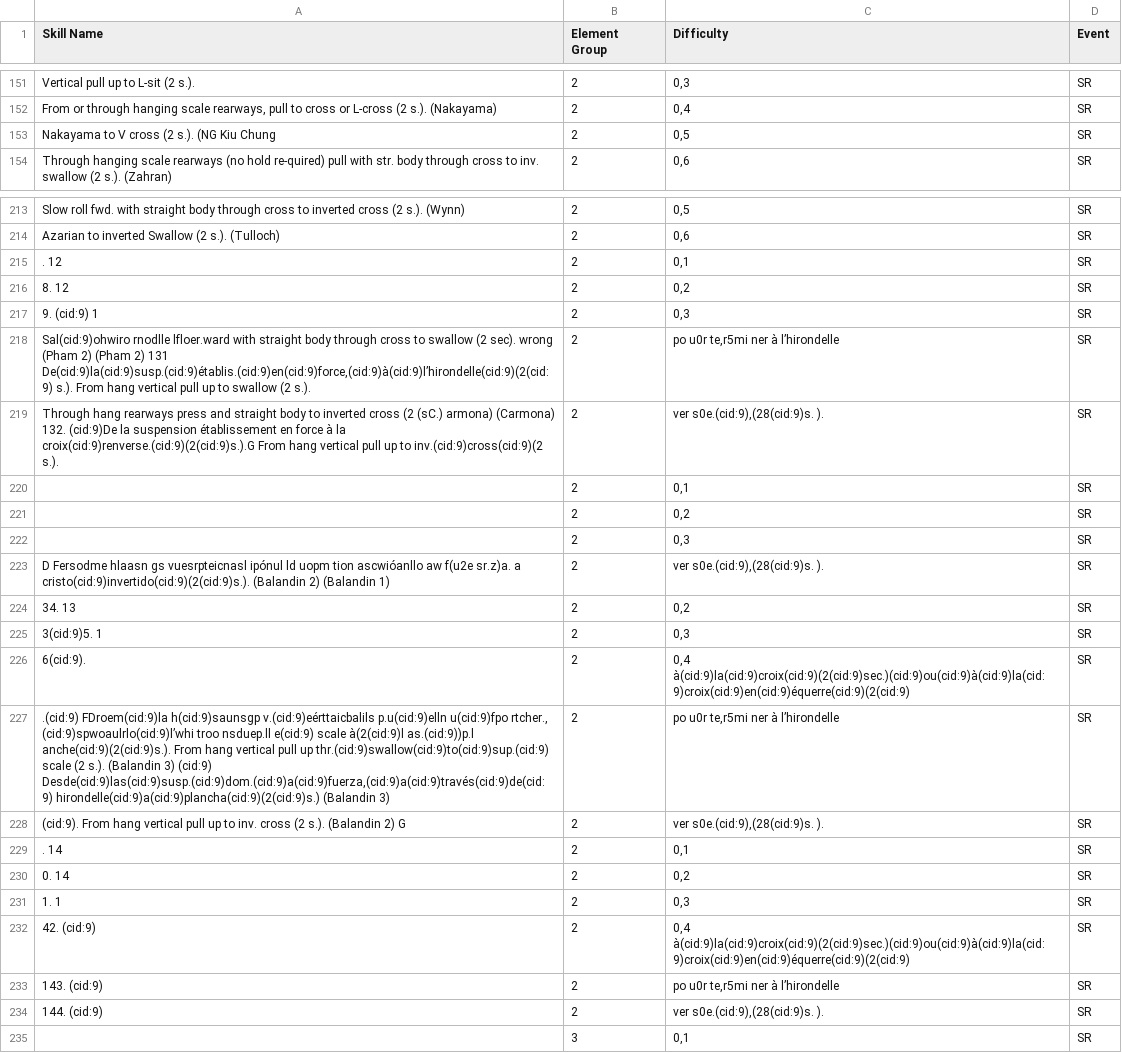
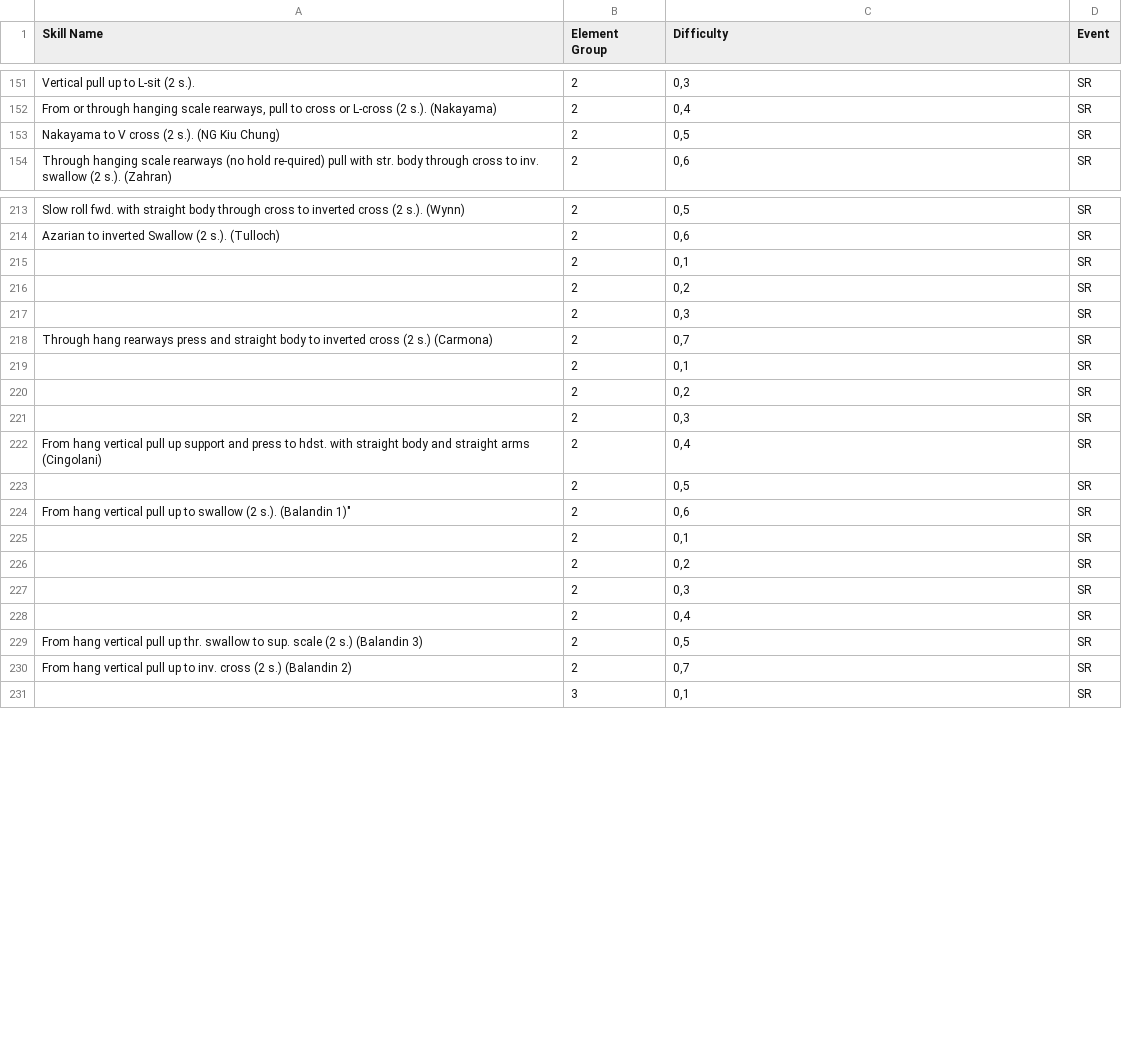
Before and after one commit to notgustavorios/FIG-COP, a CSV file: csv-files/FIG-SR.csv, drawn as a sheet; only a part is shown, gaps mark what is left out; the diff covers the shown part only.

```diff
--- a/csv-files/FIG-SR.csv
+++ b/csv-files/FIG-SR.csv
@@ -152,3 +152,3 @@ Vertical pull up to L-sit (2 s.).,2,"0,3",SR
 "From or through hanging scale rearways, pull to cross or L-cross (2 s.). (Nakayama)",2,"0,4",SR
-Nakayama to V cross (2 s.). (NG Kiu Chung,2,"0,5",SR
+Nakayama to V cross (2 s.). (NG Kiu Chung),2,"0,5",SR
 Through hanging scale rearways (no hold re-quired) pull with str. body through cross to inv. swallow (2 s.). (Zahran),2,"0,6",SR
@@ -214,7 +214,2 @@ Slow roll fwd. with straight body through cross to inverted cross (2 s.). (Wynn)
 Azarian to inverted Swallow (2 s.). (Tulloch),2,"0,6",SR
-. 12,2,"0,1",SR
-8. 12,2,"0,2",SR
-9. (cid:9) 1,2,"0,3",SR
-"Sal(cid:9)ohwiro rnodlle lfloer.ward with straight body through cross to swallow (2 sec). wrong (Pham 2) (Pham 2) 131 De(cid:9)la(cid:9)susp.(cid:9)établis.(cid:9)en(cid:9)force,(cid:9)à(cid:9)l’hirondelle(cid:9)(2(cid:9) s.). From hang vertical pull up to swallow (2 s.).",2,"po u0r te,r5mi ner à l’hirondelle",SR
-Through hang rearways press and straight body to inverted cross (2 (sC.) armona) (Carmona) 132. (cid:9)De la suspension établissement en force à la croix(cid:9)renverse.(cid:9)(2(cid:9)s.).G From hang vertical pull up to inv.(cid:9)cross(cid:9)(2 s.).,2,"ver s0e.(cid:9),(28(cid:9)s. ).",SR
 ,2,"0,1",SR
@@ -222,16 +217,15 @@ Through hang rearways press and straight body to inverted cross (2 (sC.) armona)
 ,2,"0,3",SR
-D Fersodme hlaasn gs vuesrpteicnasl ipónul ld uopm tion ascwióanllo aw f(u2e sr.z)a. a cristo(cid:9)invertido(cid:9)(2(cid:9)s.). (Balandin 2) (Balandin 1),2,"ver s0e.(cid:9),(28(cid:9)s. ).",SR
-34. 13,2,"0,2",SR
-3(cid:9)5. 1,2,"0,3",SR
-6(cid:9).,2,"0,4
-à(cid:9)la(cid:9)croix(cid:9)(2(cid:9)sec.)(cid:9)ou(cid:9)à(cid:9)la(cid:9)croix(cid:9)en(cid:9)équerre(cid:9)(2(cid:9)",SR
-".(cid:9) FDroem(cid:9)la h(cid:9)saunsgp v.(cid:9)eérttaicbalils p.u(cid:9)elln u(cid:9)fpo rtcher., (cid:9)spwoaulrlo(cid:9)l’whi troo nsduep.ll e(cid:9) scale à(2(cid:9)l as.(cid:9))p.l anche(cid:9)(2(cid:9)s.). From hang vertical pull up thr.(cid:9)swallow(cid:9)to(cid:9)sup.(cid:9) scale (2 s.). (Balandin 3) (cid:9) Desde(cid:9)las(cid:9)susp.(cid:9)dom.(cid:9)a(cid:9)fuerza,(cid:9)a(cid:9)través(cid:9)de(cid:9) hirondelle(cid:9)a(cid:9)plancha(cid:9)(2(cid:9)s.) (Balandin 3)",2,"po u0r te,r5mi ner à l’hirondelle",SR
-(cid:9). From hang vertical pull up to inv. cross (2 s.). (Balandin 2) G,2,"ver s0e.(cid:9),(28(cid:9)s. ).",SR
-. 14,2,"0,1",SR
-0. 14,2,"0,2",SR
-1. 1,2,"0,3",SR
-42. (cid:9),2,"0,4
-à(cid:9)la(cid:9)croix(cid:9)(2(cid:9)sec.)(cid:9)ou(cid:9)à(cid:9)la(cid:9)croix(cid:9)en(cid:9)équerre(cid:9)(2(cid:9)",SR
-143. (cid:9),2,"po u0r te,r5mi ner à l’hirondelle",SR
-144. (cid:9),2,"ver s0e.(cid:9),(28(cid:9)s. ).",SR
+Through hang rearways press and straight body to inverted cross (2 s.) (Carmona),2,"0,7",SR
+,2,"0,1",SR
+,2,"0,2",SR
+,2,"0,3",SR
+From hang vertical pull up support and press to hdst. with straight body and straight arms (Cingolani),2,"0,4",SR
+,2,"0,5",SR
+From hang vertical pull up to swallow (2 s.). (Balandin 1)",2,"0,6",SR
+,2,"0,1",SR
+,2,"0,2",SR
+,2,"0,3",SR
+,2,"0,4",SR
+From hang vertical pull up thr. swallow to sup. scale (2 s.) (Balandin 3),2,"0,5",SR
+From hang vertical pull up to inv. cross (2 s.) (Balandin 2),2,"0,7",SR
 ,3,"0,1",SR
```
Also changed, not shown: 3 edited cells elsewhere in this file, csv-files/FIG-VT.csv.
